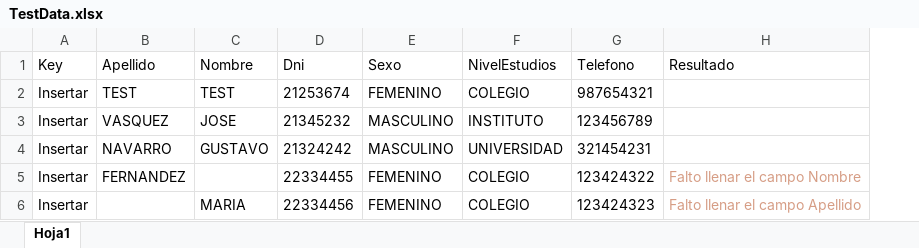
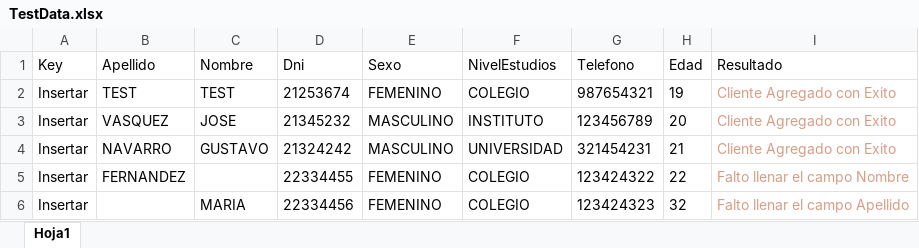
Before and after one commit to gnavarroo1/MantenimientoClientesCS, an Excel workbook: MantenimientoClientesTest/Selenium/TestDataAccess/TestData.xlsx, sheet Hoja1, drawn as a sheet; values as stored, in another font and other column widths than the file's, no borders; addresses are those after the commit; the diff names each change by its address in the sheet, - before the commit and + after, or states it on an @@ line.

```diff
--- a/MantenimientoClientesTest/Selenium/TestDataAccess/TestData.xlsx (sheet Hoja1)
+++ b/MantenimientoClientesTest/Selenium/TestDataAccess/TestData.xlsx (sheet Hoja1)
+column H (Edad), rows 2-6: 19 | 20 | 21 | 22 | 32
-I2:I4 (Resultado): (empty)
+I2:I4 (Resultado): Cliente Agregado con Exito
```
Also changed, not shown: 10 other files.
